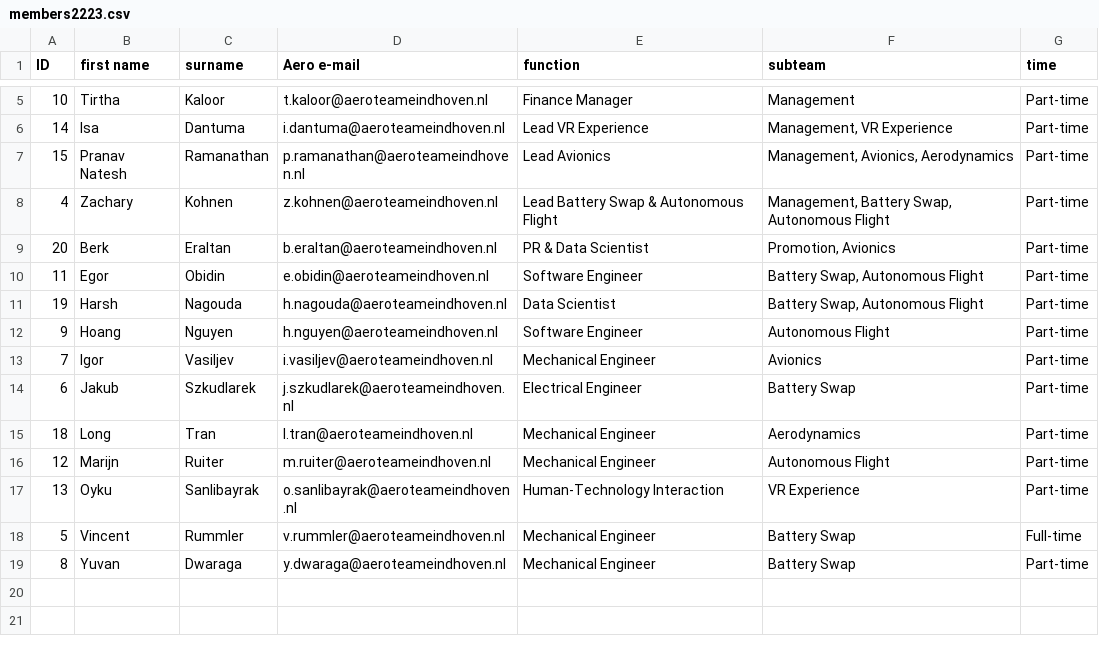
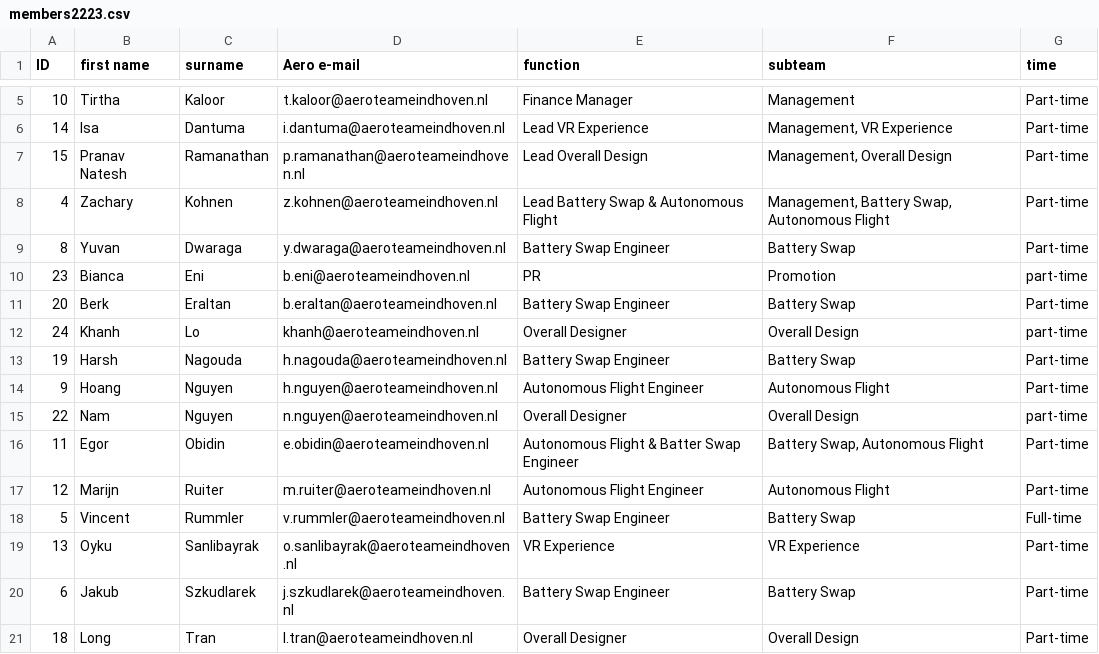
Before and after one commit to aeroteameindhoven/website, a CSV file: src/data/members2223.csv, drawn as a sheet; only a part is shown, gaps mark what is left out.

Commit message:
Update members list (#5)

```diff
--- a/src/data/members2223.csv
+++ b/src/data/members2223.csv
@@ -6,14 +6,16 @@ ID,first name,surname,Aero e-mail,function,subteam,time
 14,Isa,Dantuma,i.dantuma@aeroteameindhoven.nl,Lead VR Experience,"Management, VR Experience",Part-time
-15,Pranav Natesh ,Ramanathan,p.ramanathan@aeroteameindhoven.nl,Lead Avionics,"Management, Avionics, Aerodynamics",Part-time
+15,Pranav Natesh ,Ramanathan,p.ramanathan@aeroteameindhoven.nl,Lead Overall Design,"Management, Overall Design",Part-time
 4,Zachary,Kohnen,z.kohnen@aeroteameindhoven.nl,Lead Battery Swap & Autonomous Flight,"Management, Battery Swap, Autonomous Flight",Part-time
-20,Berk,Eraltan,b.eraltan@aeroteameindhoven.nl,PR & Data Scientist,"Promotion, Avionics",Part-time
-11,Egor ,Obidin,e.obidin@aeroteameindhoven.nl,Software Engineer,"Battery Swap, Autonomous Flight",Part-time
-19,Harsh,Nagouda,h.nagouda@aeroteameindhoven.nl,Data Scientist,"Battery Swap, Autonomous Flight",Part-time
-9,Hoang,Nguyen,h.nguyen@aeroteameindhoven.nl,Software Engineer,Autonomous Flight,Part-time
-7,Igor,Vasiljev,i.vasiljev@aeroteameindhoven.nl,Mechanical Engineer,Avionics,Part-time
-6,Jakub,Szkudlarek,j.szkudlarek@aeroteameindhoven.nl,Electrical Engineer,Battery Swap,Part-time
-18,Long,Tran,l.tran@aeroteameindhoven.nl,Mechanical Engineer,Aerodynamics,Part-time
-12,Marijn ,Ruiter,m.ruiter@aeroteameindhoven.nl,Mechanical Engineer,Autonomous Flight,Part-time
-13,Oyku,Sanlibayrak,o.sanlibayrak@aeroteameindhoven.nl,Human-Technology Interaction,VR Experience,Part-time
-5,Vincent,Rummler,v.rummler@aeroteameindhoven.nl,Mechanical Engineer,Battery Swap,Full-time
-8,Yuvan,Dwaraga,y.dwaraga@aeroteameindhoven.nl,Mechanical Engineer,Battery Swap,Part-time
+8,Yuvan,Dwaraga,y.dwaraga@aeroteameindhoven.nl,Battery Swap Engineer,Battery Swap,Part-time
+23,Bianca,Eni,b.eni@aeroteameindhoven.nl,PR,Promotion,part-time
+20,Berk,Eraltan,b.eraltan@aeroteameindhoven.nl,Battery Swap Engineer,Battery Swap,Part-time
+24,Khanh,Lo,khanh@aeroteameindhoven.nl,Overall Designer,Overall Design,part-time
+19,Harsh,Nagouda,h.nagouda@aeroteameindhoven.nl,Battery Swap Engineer,Battery Swap,Part-time
+9,Hoang,Nguyen,h.nguyen@aeroteameindhoven.nl,Autonomous Flight Engineer,Autonomous Flight,Part-time
+22,Nam,Nguyen,n.nguyen@aeroteameindhoven.nl,Overall Designer,Overall Design,part-time
+11,Egor ,Obidin,e.obidin@aeroteameindhoven.nl,Autonomous Flight & Batter Swap Engineer ,"Battery Swap, Autonomous Flight",Part-time
+12,Marijn ,Ruiter,m.ruiter@aeroteameindhoven.nl,Autonomous Flight Engineer,Autonomous Flight,Part-time
+5,Vincent,Rummler,v.rummler@aeroteameindhoven.nl,Battery Swap Engineer,Battery Swap,Full-time
+13,Oyku,Sanlibayrak,o.sanlibayrak@aeroteameindhoven.nl,VR Experience,VR Experience,Part-time
+6,Jakub,Szkudlarek,j.szkudlarek@aeroteameindhoven.nl,Battery Swap Engineer,Battery Swap,Part-time
+18,Long,Tran,l.tran@aeroteameindhoven.nl,Overall Designer,Overall Design,Part-time
```
